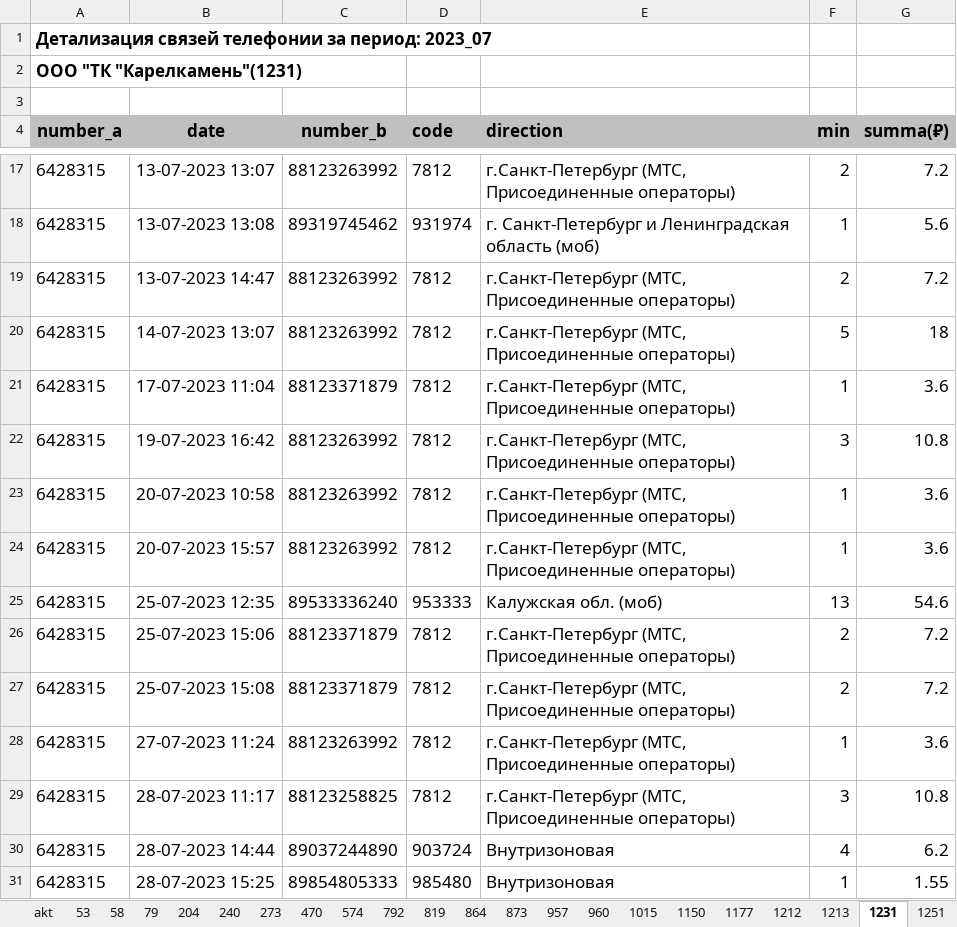
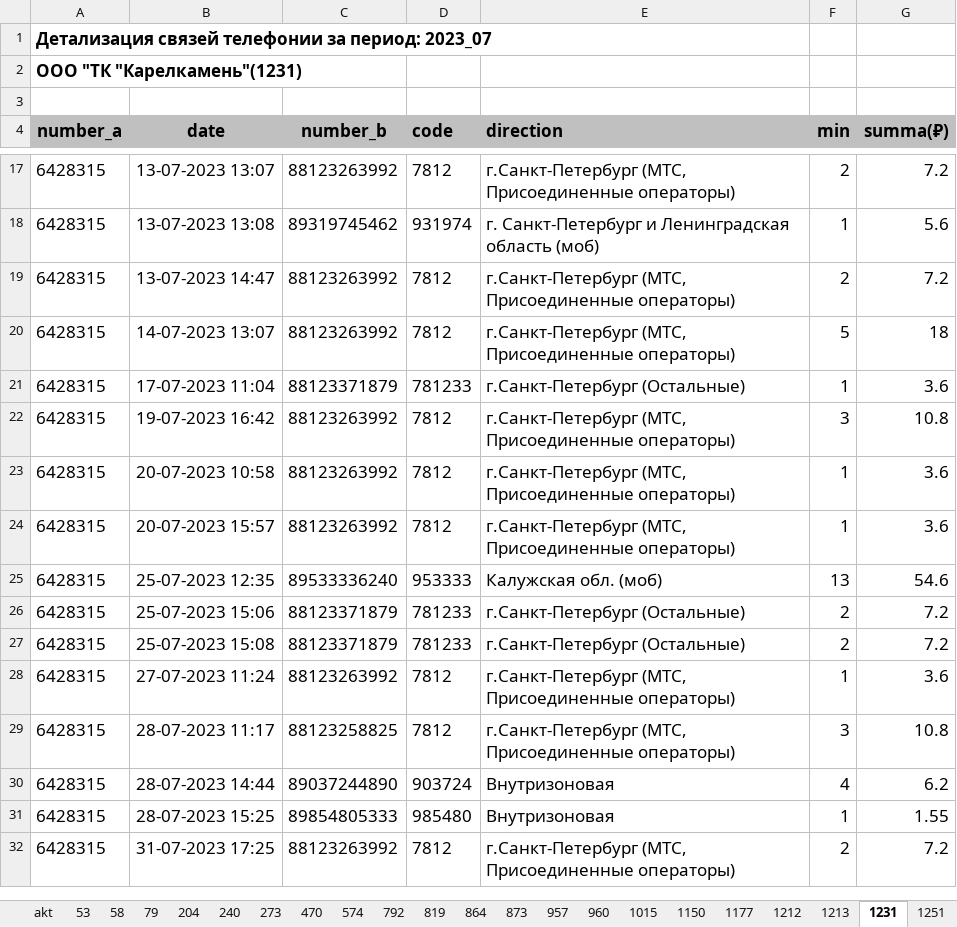
Before and after one commit to vadimkozin/bill, an Excel workbook: result/2023_07/book/2023_07_book.xlsx, sheet 1231, drawn as a sheet; only a part is shown, gaps mark what is left out; the shorter side is filled out with more unchanged rows; values as stored, in another font and other column widths than the file's, no borders; the diff names each change by its address in the sheet, - before the commit and + after, or states it on an @@ line.

```diff
--- a/result/2023_07/book/2023_07_book.xlsx (sheet 1231)
+++ b/result/2023_07/book/2023_07_book.xlsx (sheet 1231)
-D21 (code): 7812
+D21 (code): 781233
-E21 (direction): г.Санкт-Петербург (МТС, Присоединенные операторы)
+E21 (direction): г.Санкт-Петербург (Остальные)
-D26:D27 (code): 7812
+D26:D27 (code): 781233
-E26:E27 (direction): г.Санкт-Петербург (МТС, Присоединенные операторы)
+E26:E27 (direction): г.Санкт-Петербург (Остальные)
```
Also changed, not shown: sheet 1322, sheet 204, sheet 2023_07, sheet akt, sheet 1321, sheet 1347, 1 more sheet, result/2023_07/mest/2023_07_mest.xlsx, 14 other files.
